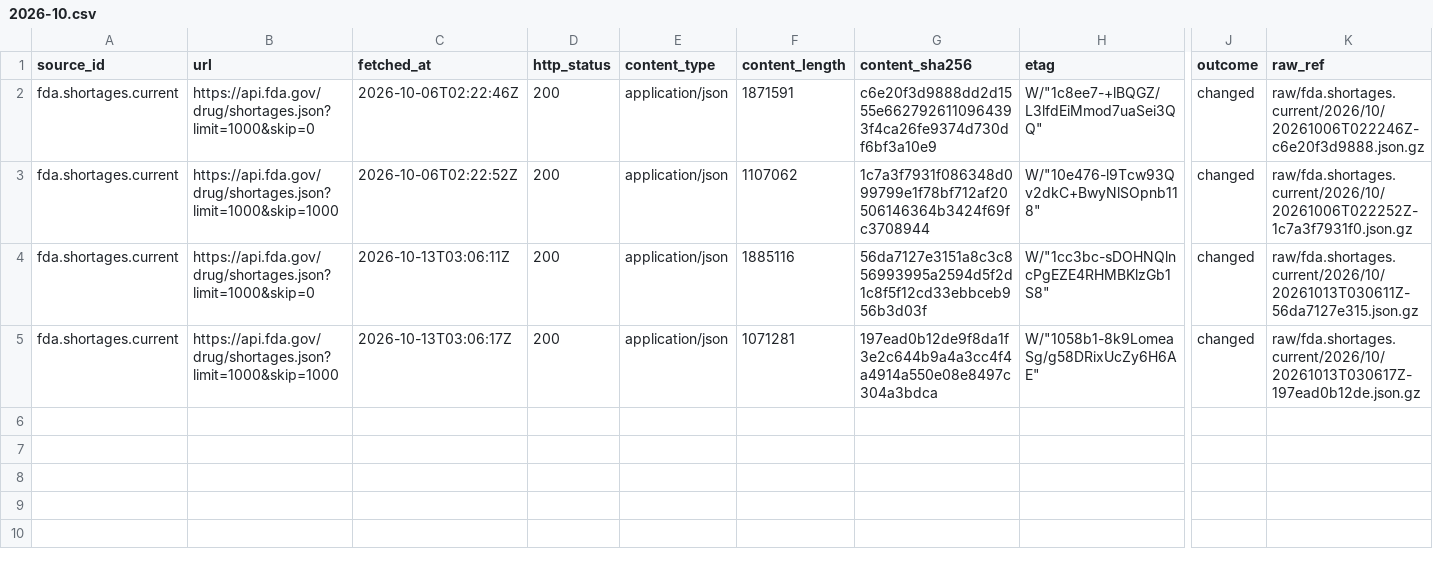
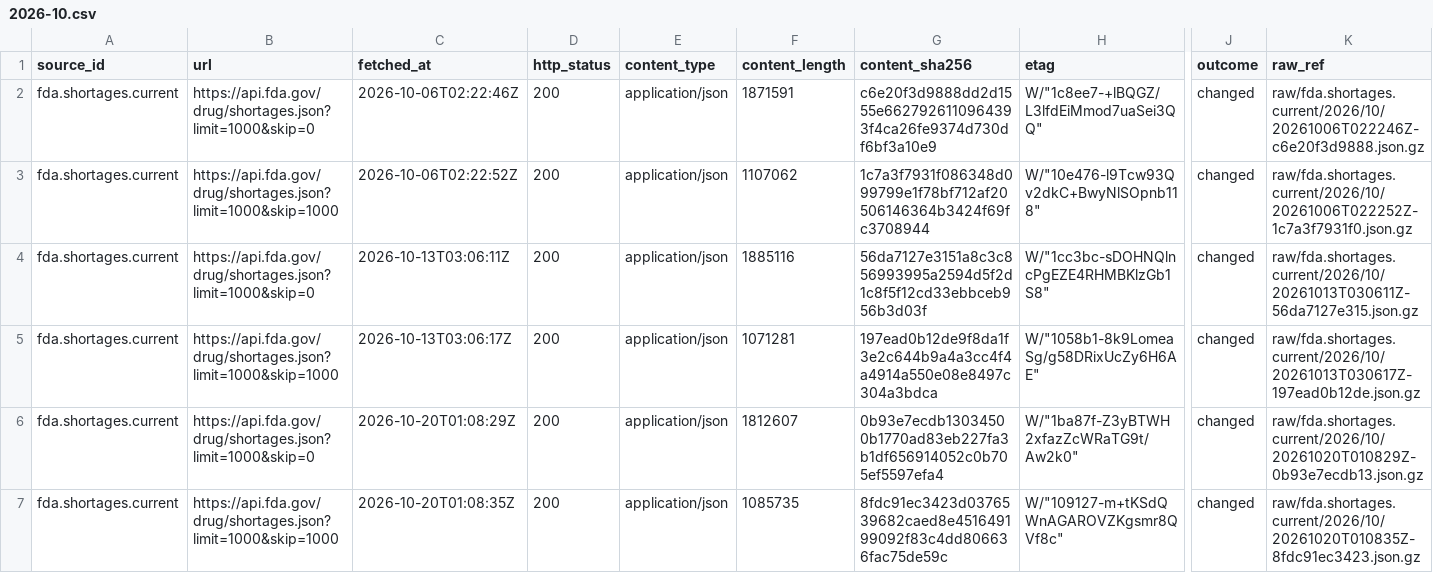
Before and after one commit to q3dresearch/wss-drug-scarcity, a CSV file: manifest/fda.shortages.current/2026-10.csv, drawn as a sheet; only a part is shown, gaps mark what is left out; rows hold the shown columns only; the diff names each change by its address in the sheet, - before the commit and + after, or states it on an @@ line.

```diff
--- a/manifest/fda.shortages.current/2026-10.csv
+++ b/manifest/fda.shortages.current/2026-10.csv
+row 6: fda.shortages.current | https://api.fda.gov/drug/shortages.json?limit=1000&skip=0 | 2026-10-20T01:08:29Z | 200 | application/json | 1812607 | 0b93e7ecdb13034500b1770ad83eb227fa3b1df656914052c0b705ef5597efa4 | W/"1ba87f-Z3yBTWH2xfazZcWRaTG9t/Aw2k0" | changed | raw/fda.shortages.current/2026/10/20261020T010829Z-0b93e7ecdb13.json.gz
+row 7: fda.shortages.current | https://api.fda.gov/drug/shortages.json?limit=1000&skip=1000 | 2026-10-20T01:08:35Z | 200 | application/json | 1085735 | 8fdc91ec3423d0376539682caed8e451649199092f83c4dd806636fac75de59c | W/"109127-m+tKSdQWnAGAROVZKgsmr8QVf8c" | changed | raw/fda.shortages.current/2026/10/20261020T010835Z-8fdc91ec3423.json.gz
```
Also changed, not shown: manifest/fda.citations.drugs/2026-10.csv, manifest/fda.complianceactions.drugs/2026-10.csv, 15 other files.
